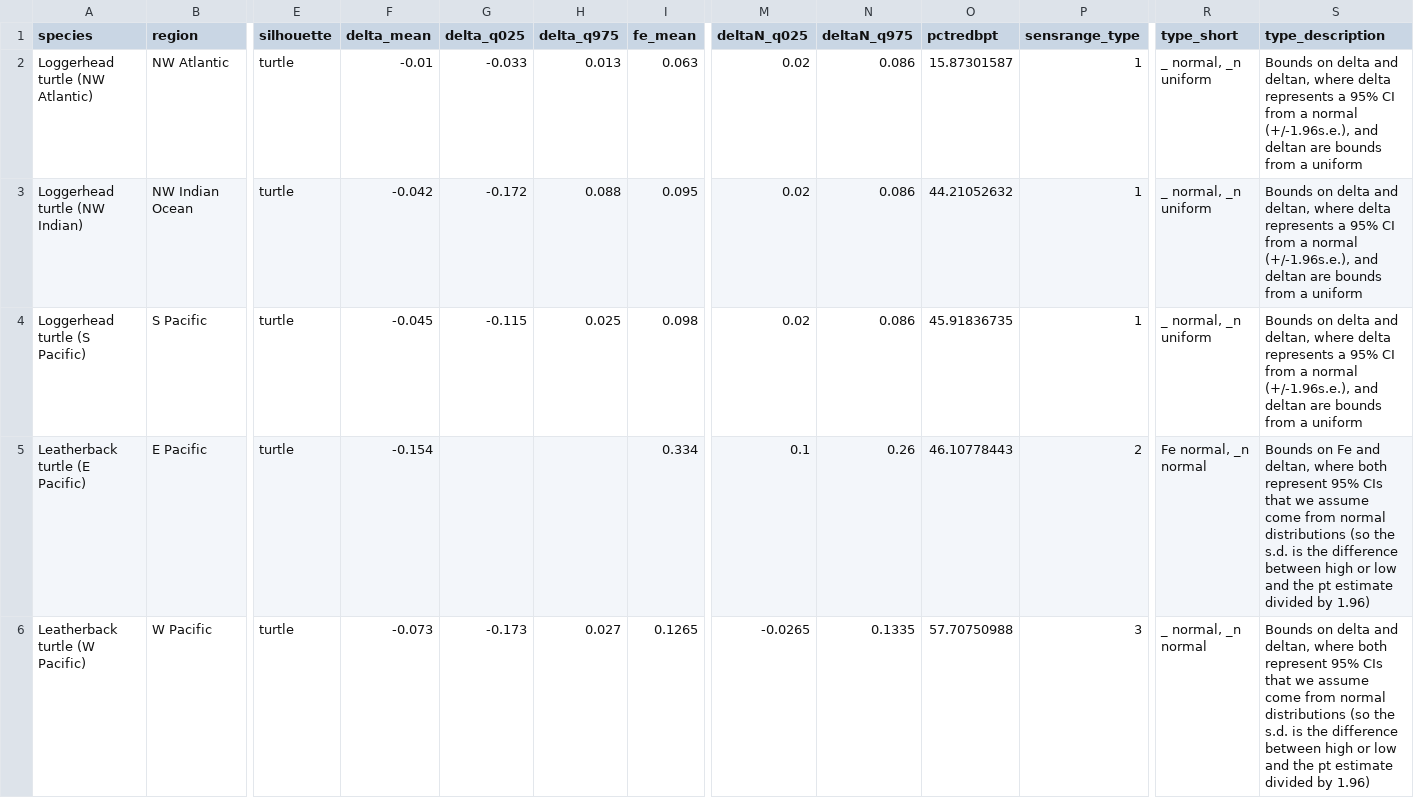
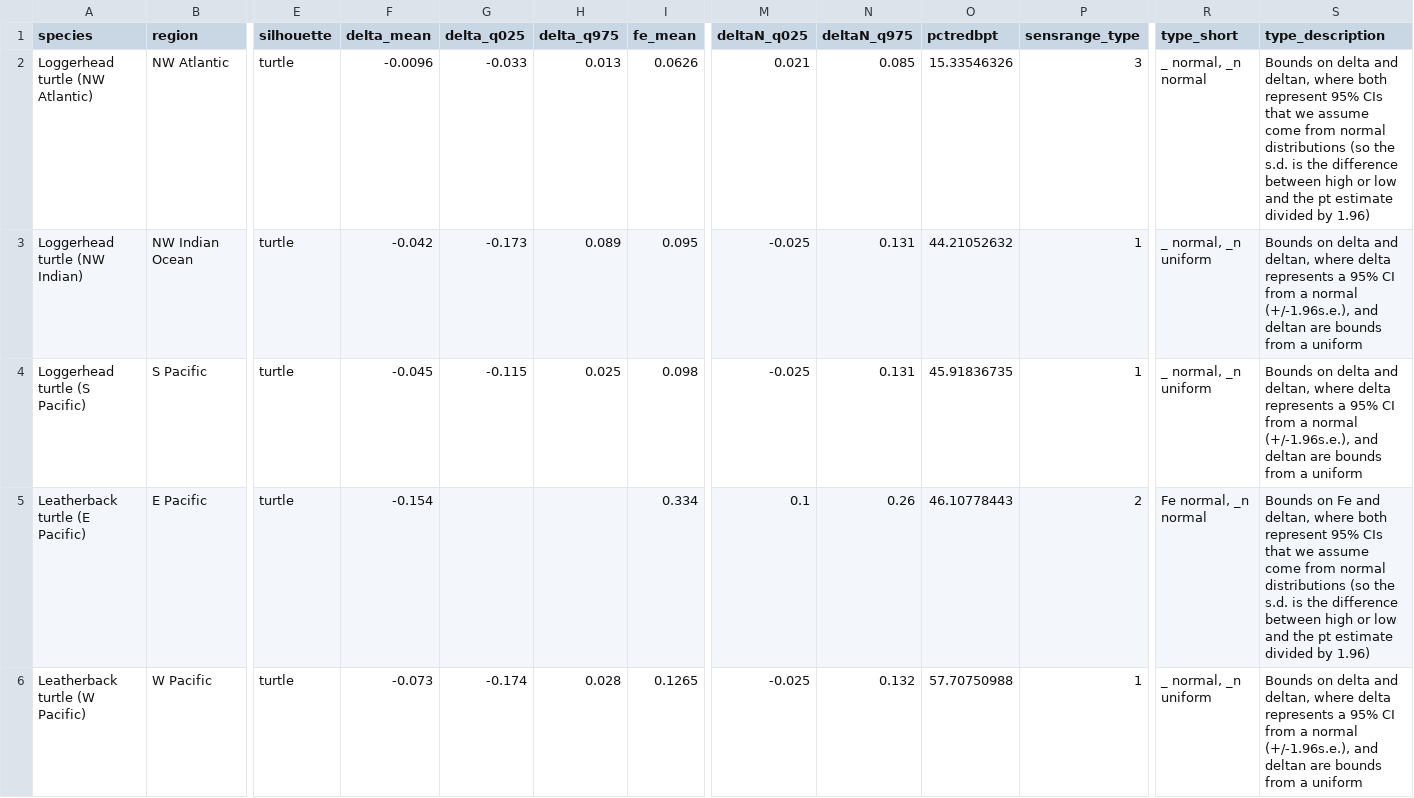
Before and after one commit to grantmcdermott/bycatch, a CSV file: Data/bycatch_species.csv, drawn as a sheet; only a part is shown, gaps mark what is left out; the diff covers the shown part only; the diff names each change by its address in the sheet, - before the commit and + after, or states it on an @@ line.

```diff
--- a/Data/bycatch_species.csv
+++ b/Data/bycatch_species.csv
-F2 (delta_mean): -0.01
+F2 (delta_mean): -0.0096
-I2 (fe_mean): 0.063
+I2 (fe_mean): 0.0626
-M2 (deltaN_q025): 0.02
+M2 (deltaN_q025): 0.021
-N2 (deltaN_q975): 0.086
+N2 (deltaN_q975): 0.085
-O2 (pctredbpt): 15.87301587
+O2 (pctredbpt): 15.33546326
-P2 (sensrange_type): 1
+P2 (sensrange_type): 3
-R2 (type_short): _ normal, _n uniform
+R2 (type_short): _ normal, _n normal
-S2 (type_description): …deltan, where delta represents a 95% CI from a normal (+/-1.96s.e.), and deltan are bounds from a uniform
+S2 (type_description): …deltan, where both represent 95% CIs that we assume come from normal distributions (so the s.d. is the difference between high or low and the pt estimate divided by 1.96)
-G3 (delta_q025): -0.172
+G3 (delta_q025): -0.173
-H3 (delta_q975): 0.088
+H3 (delta_q975): 0.089
-M3:M4 (deltaN_q025): 0.02
+M3:M4 (deltaN_q025): -0.025
-N3:N4 (deltaN_q975): 0.086
+N3:N4 (deltaN_q975): 0.131
-G6 (delta_q025): -0.173
+G6 (delta_q025): -0.174
-H6 (delta_q975): 0.027
+H6 (delta_q975): 0.028
-M6 (deltaN_q025): -0.0265
+M6 (deltaN_q025): -0.025
-N6 (deltaN_q975): 0.1335
+N6 (deltaN_q975): 0.132
-P6 (sensrange_type): 3
+P6 (sensrange_type): 1
-R6 (type_short): _ normal, _n normal
+R6 (type_short): _ normal, _n uniform
-S6 (type_description): …deltan, where both represent 95% CIs that we assume come from normal distributions (so the s.d. is the difference between high or low and the pt estimate divided by 1.96)
+S6 (type_description): …deltan, where delta represents a 95% CI from a normal (+/-1.96s.e.), and deltan are bounds from a uniform
```
Also changed, not shown: 33 edited cells elsewhere in this file, Data/target_species.csv.
